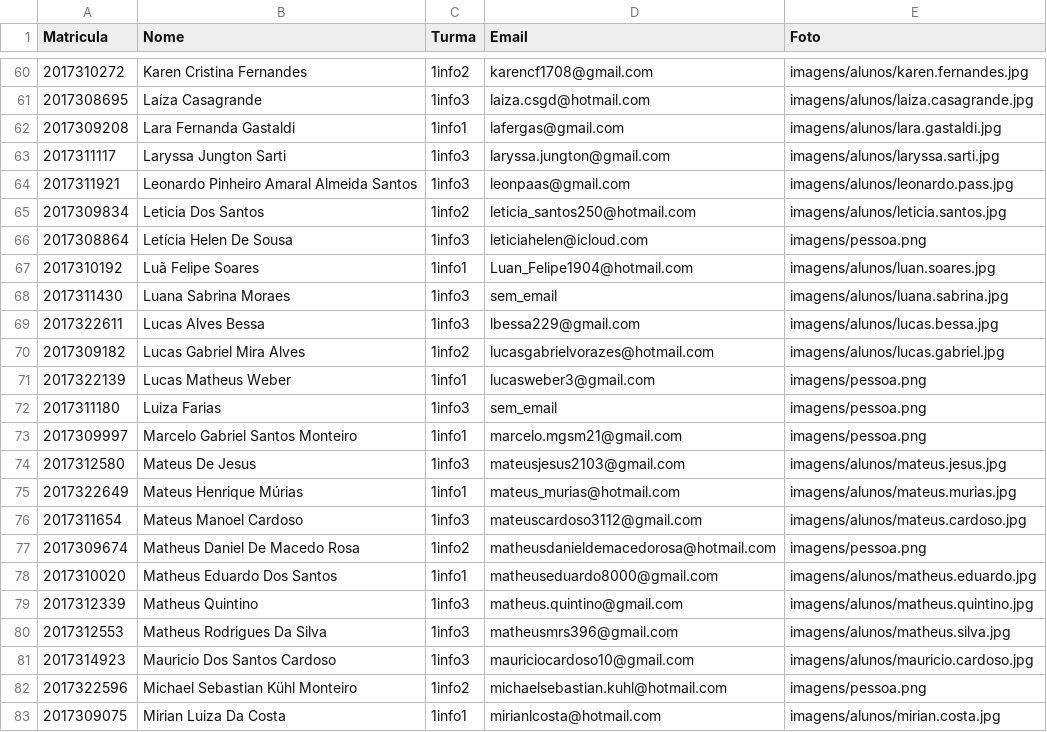
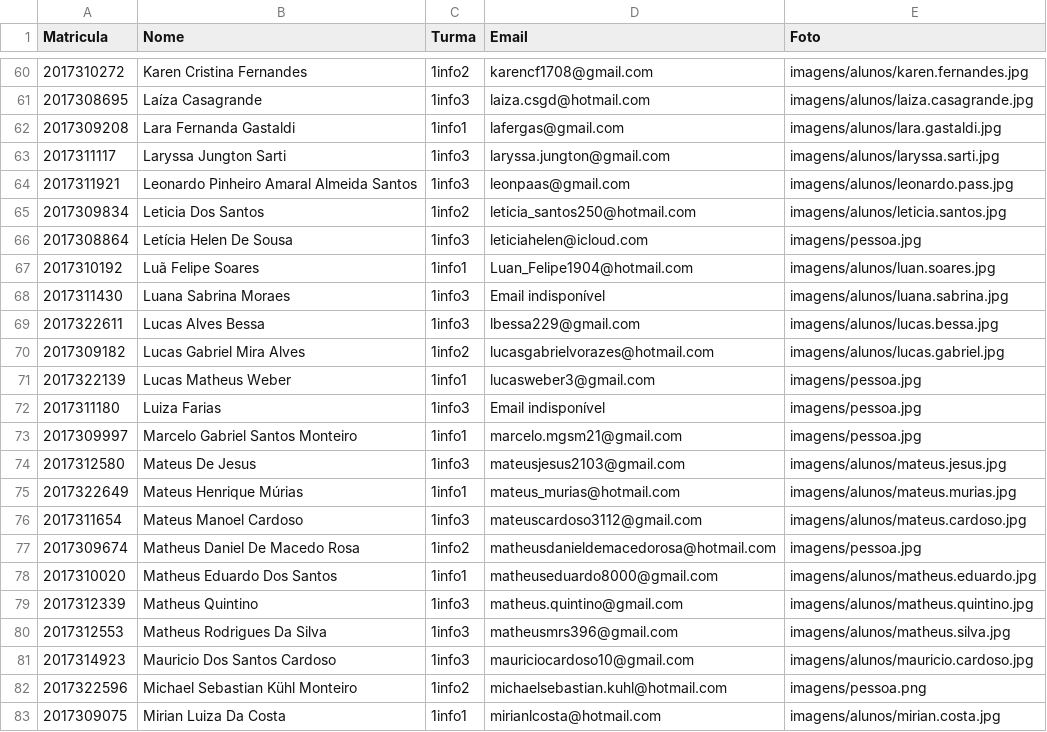
Before and after one commit to juliahintz/projeto3tri, a CSV file: Trab.3tri/dados/alunos.csv, drawn as a sheet; only a part is shown, gaps mark what is left out; the diff covers the shown part only.

```diff
--- a/Trab.3tri/dados/alunos.csv
+++ b/Trab.3tri/dados/alunos.csv
@@ -65,10 +65,10 @@ Matricula,Nome,Turma,Email,Foto
 2017309834,Leticia Dos Santos,1info2,leticia_santos250@hotmail.com,imagens/alunos/leticia.santos.jpg
-2017308864,Letícia Helen De Sousa,1info3,leticiahelen@icloud.com,imagens/pessoa.png
+2017308864,Letícia Helen De Sousa,1info3,leticiahelen@icloud.com,imagens/pessoa.jpg
 2017310192,Luã Felipe Soares,1info1,Luan_Felipe1904@hotmail.com,imagens/alunos/luan.soares.jpg
-2017311430,Luana Sabrina Moraes,1info3,sem_email,imagens/alunos/luana.sabrina.jpg
+2017311430,Luana Sabrina Moraes,1info3,Email indisponível,imagens/alunos/luana.sabrina.jpg
 2017322611,Lucas Alves Bessa,1info3,lbessa229@gmail.com,imagens/alunos/lucas.bessa.jpg
 2017309182,Lucas Gabriel Mira Alves,1info2,lucasgabrielvorazes@hotmail.com,imagens/alunos/lucas.gabriel.jpg
-2017322139,Lucas Matheus Weber,1info1,lucasweber3@gmail.com,imagens/pessoa.png
-2017311180,Luiza Farias,1info3,sem_email,imagens/pessoa.png
-2017309997,Marcelo Gabriel Santos Monteiro,1info1,marcelo.mgsm21@gmail.com,imagens/pessoa.png
+2017322139,Lucas Matheus Weber,1info1,lucasweber3@gmail.com,imagens/pessoa.jpg
+2017311180,Luiza Farias,1info3,Email indisponível,imagens/pessoa.jpg
+2017309997,Marcelo Gabriel Santos Monteiro,1info1,marcelo.mgsm21@gmail.com,imagens/pessoa.jpg
 2017312580,Mateus De Jesus,1info3,mateusjesus2103@gmail.com,imagens/alunos/mateus.jesus.jpg
@@ -76,3 +76,3 @@ Matricula,Nome,Turma,Email,Foto
 2017311654,Mateus Manoel Cardoso,1info3,mateuscardoso3112@gmail.com,imagens/alunos/mateus.cardoso.jpg
-2017309674,Matheus Daniel De Macedo Rosa,1info2,matheusdanieldemacedorosa@hotmail.com,imagens/pessoa.png
+2017309674,Matheus Daniel De Macedo Rosa,1info2,matheusdanieldemacedorosa@hotmail.com,imagens/pessoa.jpg
 2017310020,Matheus Eduardo Dos Santos,1info1,matheuseduardo8000@gmail.com,imagens/alunos/matheus.eduardo.jpg
```
Also changed, not shown: 25 edited cells elsewhere in this file, 7 other files.
